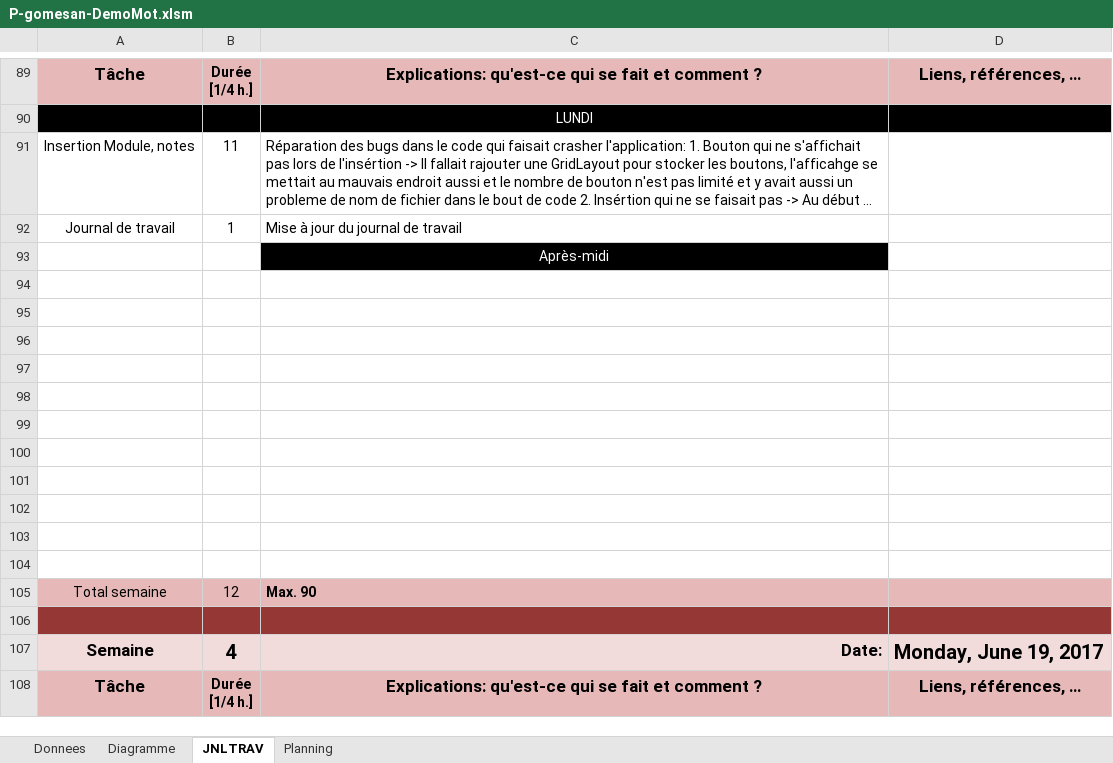
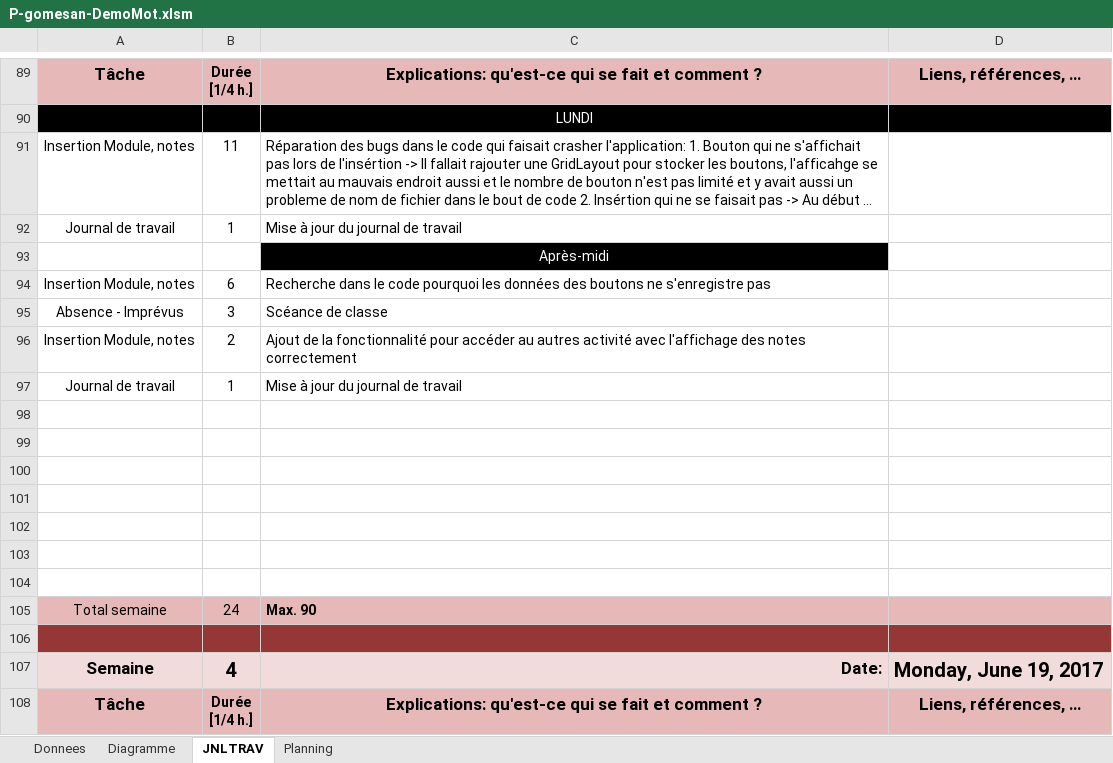
Before and after one commit to Wayne121/AGS-GPT-DemoMot, an Excel workbook: P-gomesan-DemoMot.xlsm, sheet JNLTRAV, drawn as a sheet; only a part is shown, gaps mark what is left out; long unchanged cells end in …; values as stored, in another font and other column widths than the file's, no borders; charts and pictures not drawn; removed rows and columns are numbered as before the commit, all else as after; the diff names each change by its address in the sheet, - before the commit and + after, or states it on an @@ line.

Commit message:
Commit AGS JDT
Mise à jour du jdt de l'après-midi 12.06.17

```diff
--- a/P-gomesan-DemoMot.xlsm (sheet JNLTRAV)
+++ b/P-gomesan-DemoMot.xlsm (sheet JNLTRAV)
+row 94: Insertion Module, notes | 6 | Recherche dans le code pourquoi les données des boutons ne s'enregistre pas
+row 95: Absence - Imprévus | 3 | Scéance de classe
+row 96: Insertion Module, notes | 2 | Ajout de la fonctionnalité pour accéder au autres activité avec l'affichage des notes correctement
+row 97: Journal de travail | 1 | Mise à jour du journal de travail
-row 101: (empty)
-row 102: (empty)
-row 103: (empty)
-row 104: (empty)
-B105: 12
+B105: 24
```
Also changed, not shown: sheet Diagramme, charts or pictures.
